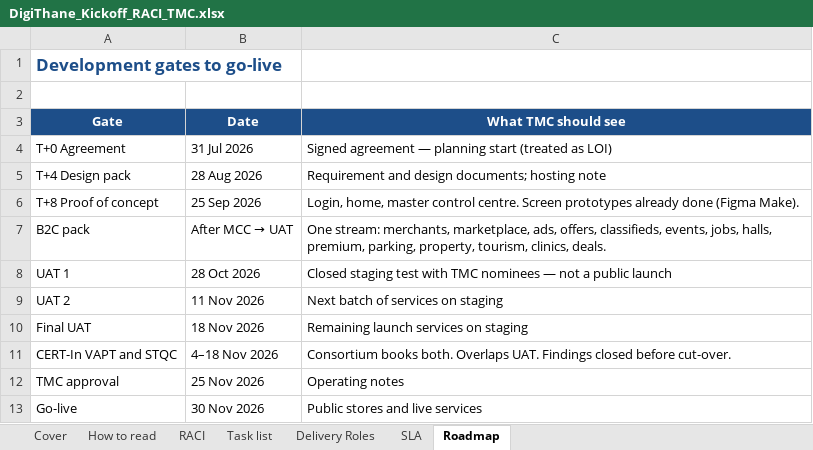
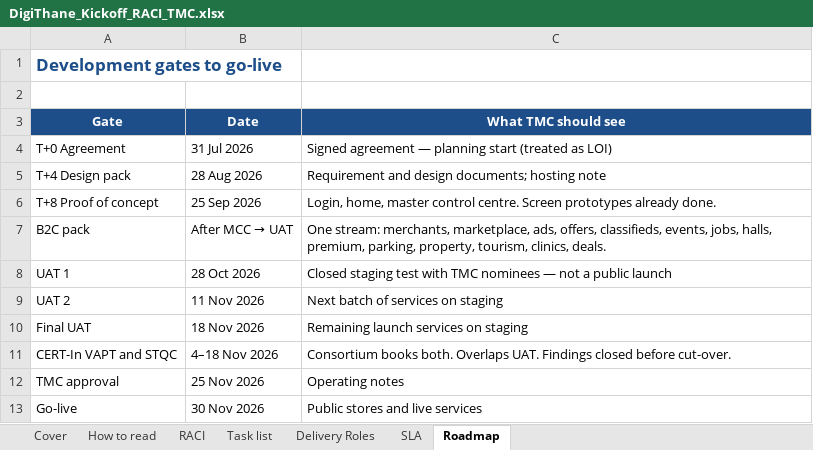
Before and after one commit to mrhiteshdesai/DigiThanePMO, an Excel workbook: public/DigiThane_Kickoff_RACI_TMC.xlsx, sheet Roadmap, drawn as a sheet; values as stored, in another font and other column widths than the file's, no borders; the diff names each change by its address in the sheet, - before the commit and + after, or states it on an @@ line.

```diff
--- a/public/DigiThane_Kickoff_RACI_TMC.xlsx (sheet Roadmap)
+++ b/public/DigiThane_Kickoff_RACI_TMC.xlsx (sheet Roadmap)
-C6 (What TMC should see): …prototypes already done (Figma Make).
+C6 (What TMC should see): …prototypes already done.
```
Also changed, not shown: sheet Delivery Roles, sheet Task list, 3 other files.
